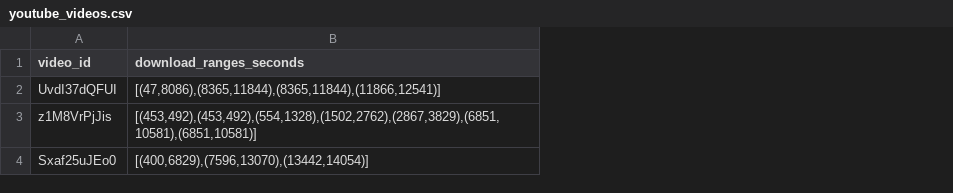
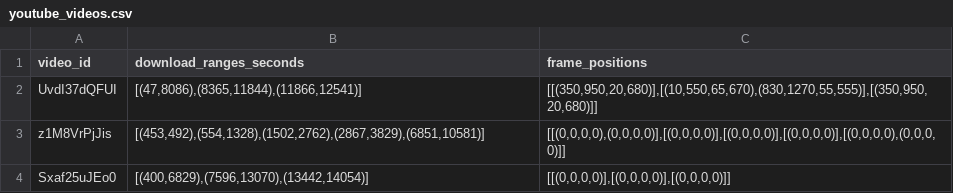
Before and after one commit to DangNguyenDucHuy/IT3150-Project_1, a CSV file: project/data/sources/youtube_videos.csv, drawn as a sheet; the diff names each change by its address in the sheet, - before the commit and + after, or states it on an @@ line.

Commit message:
[feat] data preprocessing - extract frames from videos (naive approach)

```diff
--- a/project/data/sources/youtube_videos.csv
+++ b/project/data/sources/youtube_videos.csv
+column C (frame_positions), rows 2-4: [[(350,950,20,680)],[(10,550,65,670),(830,1270,55,555)],[(350,950,20,680)]] | [[(0,0,0,0),(0,0,0,0)],[(0,0,0,0)],[(0,0,0,0)],[(0,0,0,0)],[(0,0,0,0),(0,0,0,0)]] | [[(0,0,0,0)],[(0,0,0,0)],[(0,0,0,0)]]
-B2 (download_ranges_seconds): [(47,8086),(8365,11844),(8365,11844),(11866,12541)]
+B2 (download_ranges_seconds): [(47,8086),(8365,11844),(11866,12541)]
-B3 (download_ranges_seconds): [(453,492),(453,492),(554,1328),(1502,2762),(2867,3829),(6851,10581),(6851,10581)]
+B3 (download_ranges_seconds): [(453,492),(554,1328),(1502,2762),(2867,3829),(6851,10581)]
```
Also changed, not shown: 10 other files.
